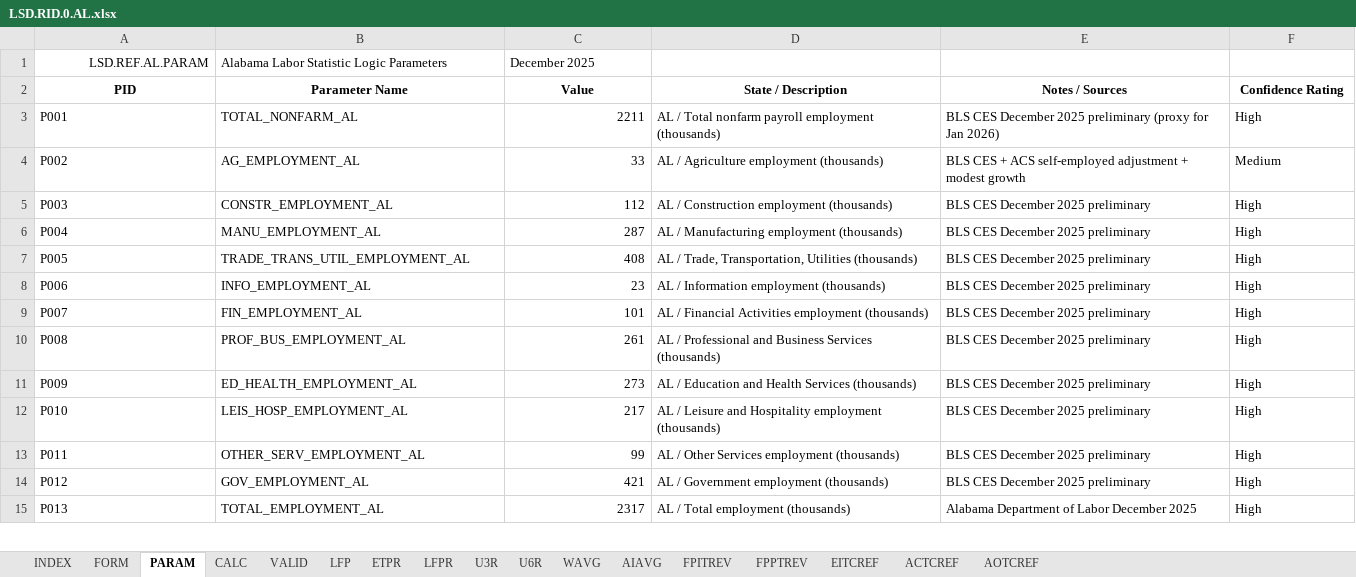
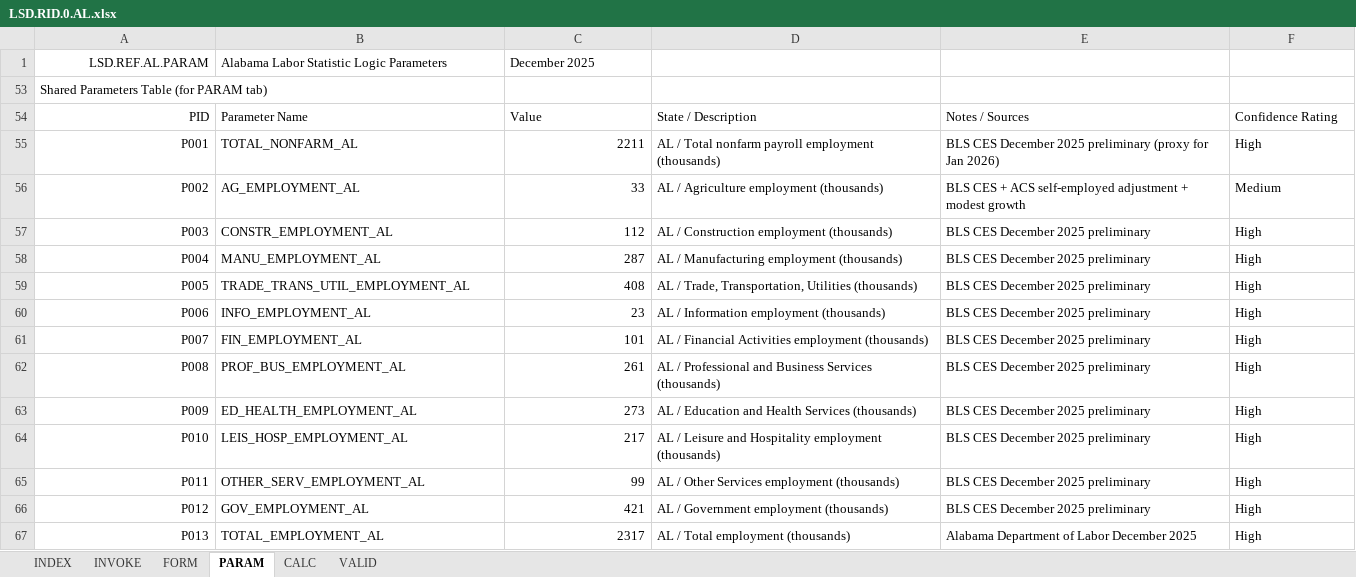
Before and after one commit to thomaspatrickwelborn/FITNESS, an Excel workbook: DES/LSD/LSD.REGION/LSD.RID.0/LSD.RID.0.AL.xlsx, sheet PARAM, drawn as a sheet; only a part is shown; values as stored, in another font and other column widths than the file's, no borders; addresses are those after the commit; rows hold the shown columns only; the diff covers the shown part only; the diff names each change by its address in the sheet, - before the commit and + after, or states it on an @@ line.

```diff
--- a/DES/LSD/LSD.REGION/LSD.RID.0/LSD.RID.0.AL.xlsx (sheet PARAM)
+++ b/DES/LSD/LSD.REGION/LSD.RID.0/LSD.RID.0.AL.xlsx (sheet PARAM)
@@ sheet tab hidden: LFP @@
@@ sheet tab hidden: ETPR @@
@@ sheet tab hidden: LFPR @@
@@ sheet tab hidden: U3R @@
@@ sheet tab hidden: U6R @@
@@ sheet tab hidden: WAVG @@
@@ sheet tab hidden: AIAVG @@
@@ sheet tab hidden: FPITREV @@
@@ sheet tab hidden: FPPTREV @@
@@ sheet tab hidden: EITCREF @@
@@ sheet tab hidden: ACTCREF @@
@@ sheet tab hidden: AOTCREF @@
+sheet tab: INVOKE
+row 53: Shared Parameters Table (for PARAM tab)
-A54:F54 bold: on
+A54:F54 bold: off
-A54 alignment: center
+A54 alignment: right
-B54:F54 alignment: center
+B54:F54 alignment: left
-A55:A67 alignment: left
+A55:A67 alignment: right
```
Also changed, not shown: 239 added rows, 2 edited cells and cell formats elsewhere in this sheet, sheet CALC, sheet FORM, sheet INDEX, sheet VALID, hidden cells, charts or pictures.
